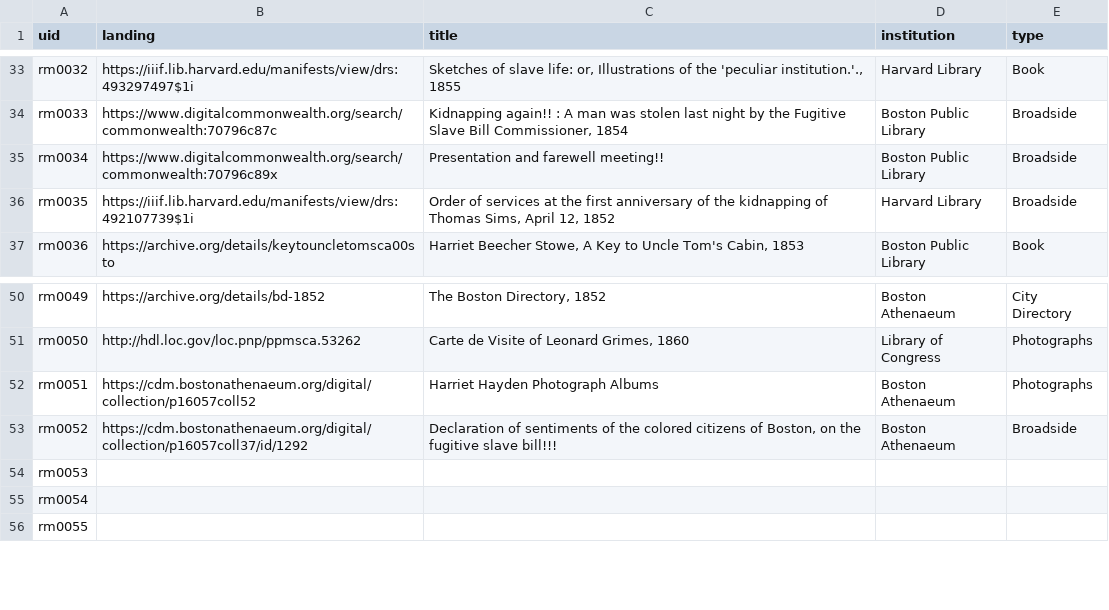
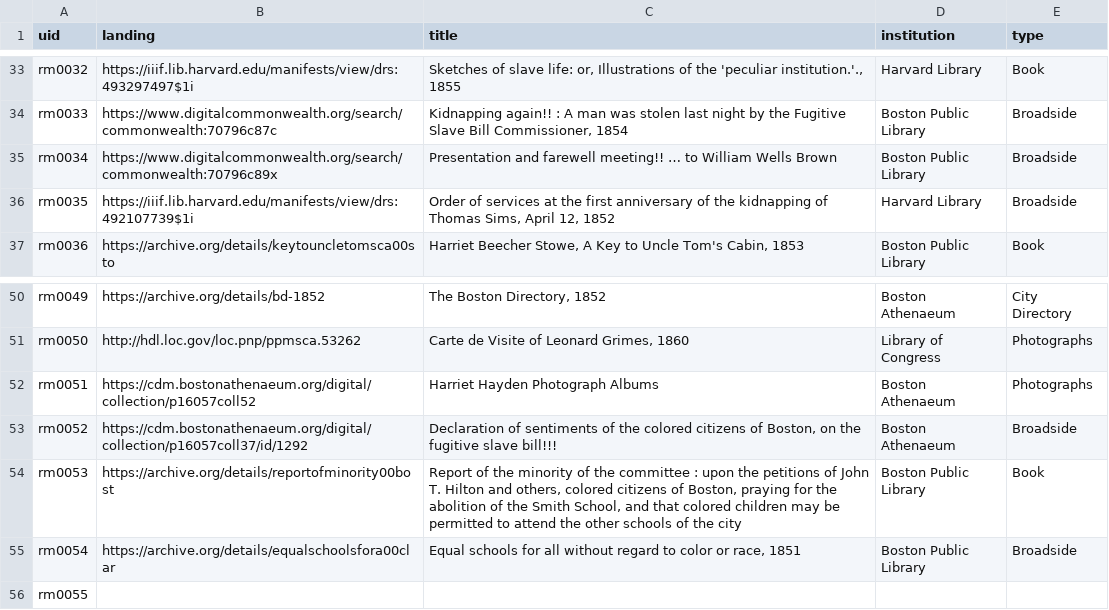
Before and after one commit to HarvardMapCollection/historic-black-boston-data, a CSV file: hmc-created/app/research-materials.csv, drawn as a sheet; only a part is shown, gaps mark what is left out; the diff names each change by its address in the sheet, - before the commit and + after, or states it on an @@ line.

Commit message:
adding data

```diff
--- a/hmc-created/app/research-materials.csv
+++ b/hmc-created/app/research-materials.csv
-C35 (title): …farewell meeting!!
+C35 (title): …farewell meeting!! … to William Wells Brown
-B54 (landing): (empty)
+B54 (landing): https://archive.org/details/reportofminority00bost
-C54 (title): (empty)
+C54 (title): Report of the minority of the committee : upon the petitions of John T. Hilton and others, colored citizens of Boston, praying for the abolition of the Smith School, and that colored children may be permitted to attend the other schools of the city
-D54:D55 (institution): (empty)
+D54:D55 (institution): Boston Public Library
-E54 (type): (empty)
+E54 (type): Book
-B55 (landing): (empty)
+B55 (landing): https://archive.org/details/equalschoolsfora00clar
-C55 (title): (empty)
+C55 (title): Equal schools for all without regard to color or race, 1851
-E55 (type): (empty)
+E55 (type): Broadside
```
Also changed, not shown: hmc-created/app/methods-images.csv, hmc-created/app/pois.csv.
